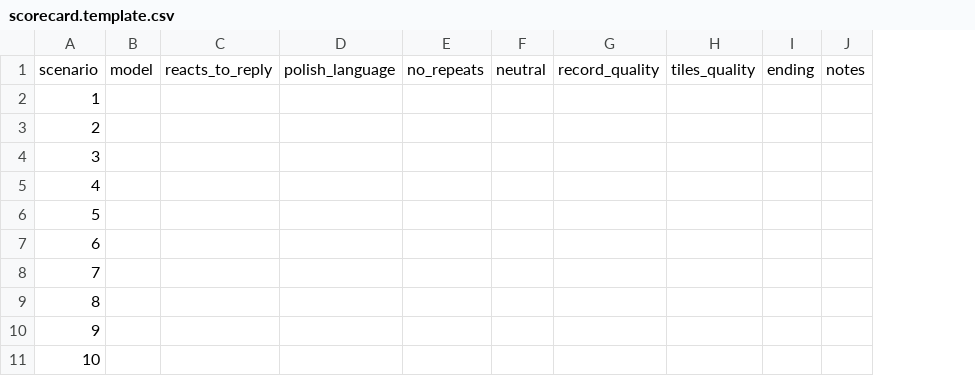
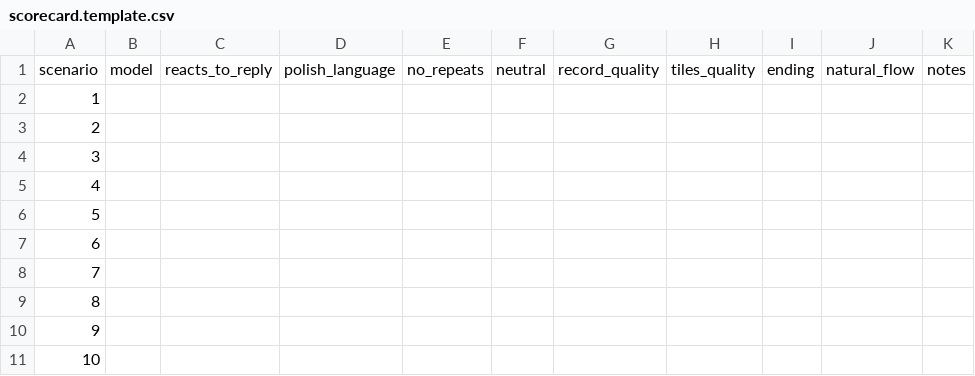
Before and after one commit to konradcinkusz/exit-interview-agent, a CSV file: docs/eval/w9/scorecard.template.csv, drawn as a sheet; the diff names each change by its address in the sheet, - before the commit and + after, or states it on an @@ line.

```diff
--- a/docs/eval/w9/scorecard.template.csv
+++ b/docs/eval/w9/scorecard.template.csv
+column J, row 1: natural_flow
```
Also changed, not shown: 3 other files.
